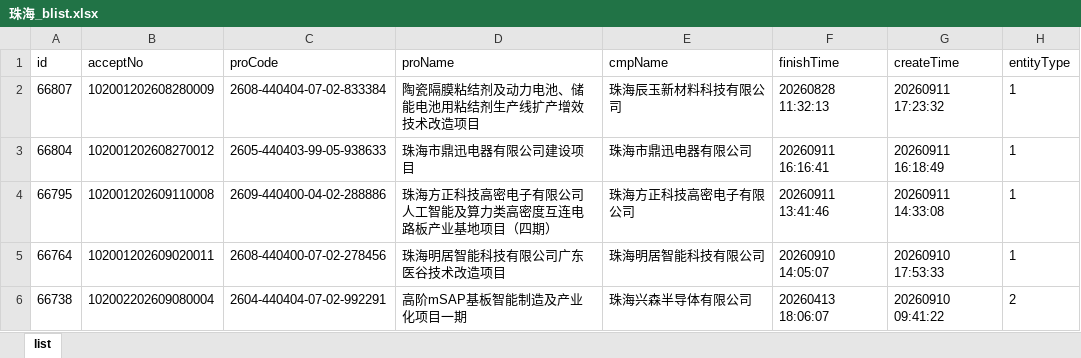
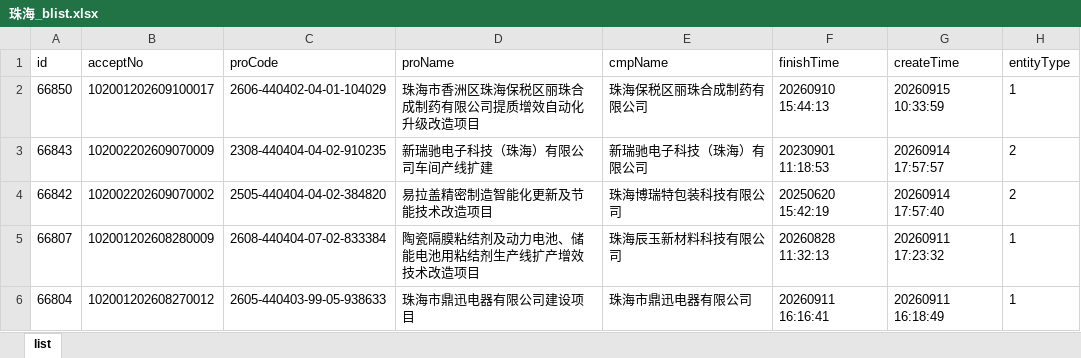
Before and after one commit to goonhope/blist, an Excel workbook: 珠海_blist.xlsx, sheet list, drawn as a sheet; only a part is shown; the shorter side is filled out with more unchanged rows; values as stored, in another font and other column widths than the file's, no borders; the diff names each change by its address in the sheet, - before the commit and + after, or states it on an @@ line.

```diff
--- a/珠海_blist.xlsx (sheet list)
+++ b/珠海_blist.xlsx (sheet list)
+row 2: 66850 | 102001202609100017 | 2606-440402-04-01-104029 | 珠海市香洲区珠海保税区丽珠合成制药有限公司提质增效自动化升级改造项目 | 珠海保税区丽珠合成制药有限公司 | 20260910 15:44:13 | 20260915 10:33:59 | 1
+row 3: 66843 | 102002202609070009 | 2308-440404-04-02-910235 | 新瑞驰电子科技（珠海）有限公司车间产线扩建 | 新瑞驰电子科技（珠海）有限公司 | 20230901 11:18:53 | 20260914 17:57:57 | 2
+row 4: 66842 | 102002202609070002 | 2505-440404-04-02-384820 | 易拉盖精密制造智能化更新及节能技术改造项目 | 珠海博瑞特包装科技有限公司 | 20250620 15:42:19 | 20260914 17:57:40 | 2
```
Also changed, not shown: 1 other file.
